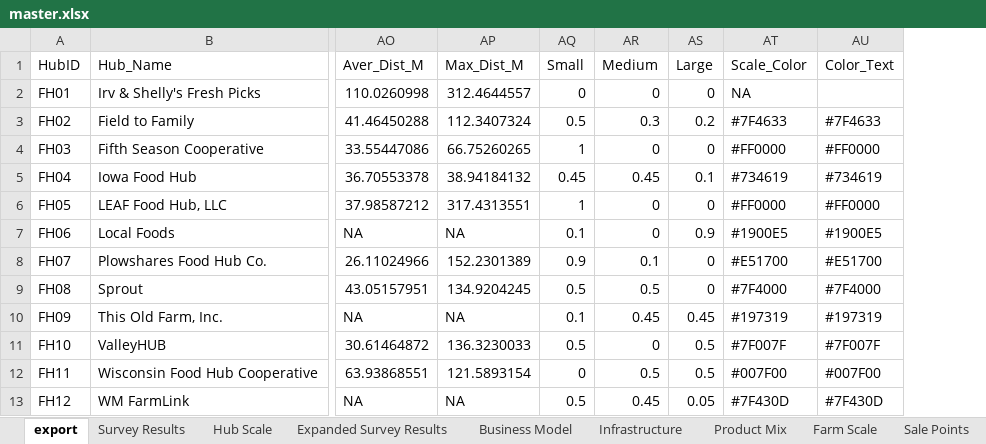
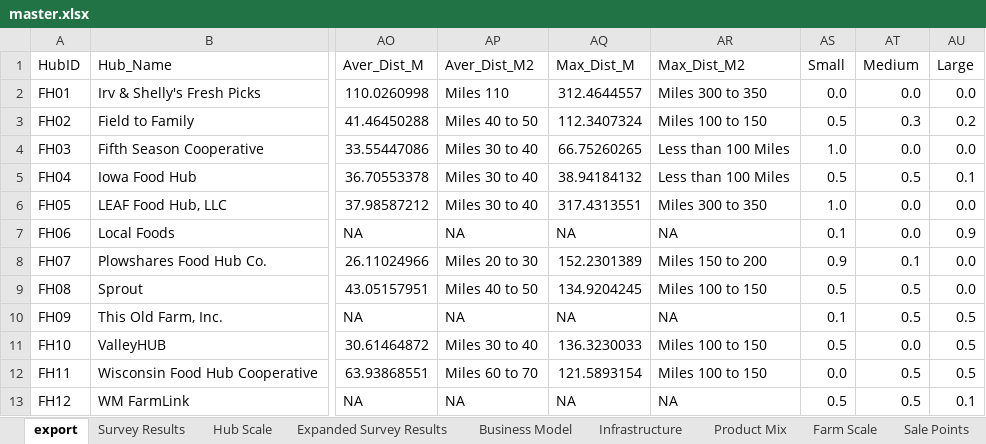
Before and after one commit to jrgroves/FoodHubs, an Excel workbook: Data/master.xlsx, sheet export, drawn as a sheet; only a part is shown, gaps mark what is left out; values as stored, in another font and other column widths than the file's, no borders; removed rows and columns are numbered as before the commit, all else as after; the diff names each change by its address in the sheet, - before the commit and + after, or states it on an @@ line.

```diff
--- a/Data/master.xlsx (sheet export)
+++ b/Data/master.xlsx (sheet export)
+column AP (Aver_Dist_M2), rows 2-13: Miles 110 | Miles 40 to 50 | Miles 30 to 40 | Miles 30 to 40 | Miles 30 to 40 | NA | Miles 20 to 30 | Miles 40 to 50 | NA | Miles 30 to 40 | Miles 60 to 70 | NA
+column AR (Max_Dist_M2), rows 2-13: Miles 300 to 350 | Miles 100 to 150 | Less than 100 Miles | Less than 100 Miles | Miles 300 to 350 | NA | Miles 150 to 200 | Miles 100 to 150 | NA | Miles 100 to 150 | Miles 100 to 150 | NA
-column AT (Scale_Color), rows 2-13: NA | #7F4633 | #FF0000 | #734619 | #FF0000 | #1900E5 | #E51700 | #7F4000 | #197319 | #7F007F | #007F00 | #7F430D
-column AU (Color_Text), rows 3-13: #7F4633 | #FF0000 | #734619 | #FF0000 | #1900E5 | #E51700 | #7F4000 | #197319 | #7F007F | #007F00 | #7F430D
-AS2 (Small): 0
+AS2 (Small): 0.0
-AT2 (Medium): 0
+AT2 (Medium): 0.0
-AU2 (Large): 0
+AU2 (Large): 0.0
-AS4 (Small): 1
+AS4 (Small): 1.0
-AT4 (Medium): 0
+AT4 (Medium): 0.0
-AU4 (Large): 0
+AU4 (Large): 0.0
-AS5 (Small): 0.45
+AS5 (Small): 0.5
-AT5 (Medium): 0.45
+AT5 (Medium): 0.5
-AS6 (Small): 1
+AS6 (Small): 1.0
-AT6:AT7 (Medium): 0
+AT6:AT7 (Medium): 0.0
-AU6 (Large): 0
+AU6 (Large): 0.0
-AU8:AU9 (Large): 0
+AU8:AU9 (Large): 0.0
-AT10 (Medium): 0.45
+AT10 (Medium): 0.5
-AU10 (Large): 0.45
+AU10 (Large): 0.5
-AT11 (Medium): 0
+AT11 (Medium): 0.0
-AS12 (Small): 0
+AS12 (Small): 0.0
-AT13 (Medium): 0.45
+AT13 (Medium): 0.5
-AU13 (Large): 0.05
+AU13 (Large): 0.1
```
Also changed, not shown: 1 other file.
